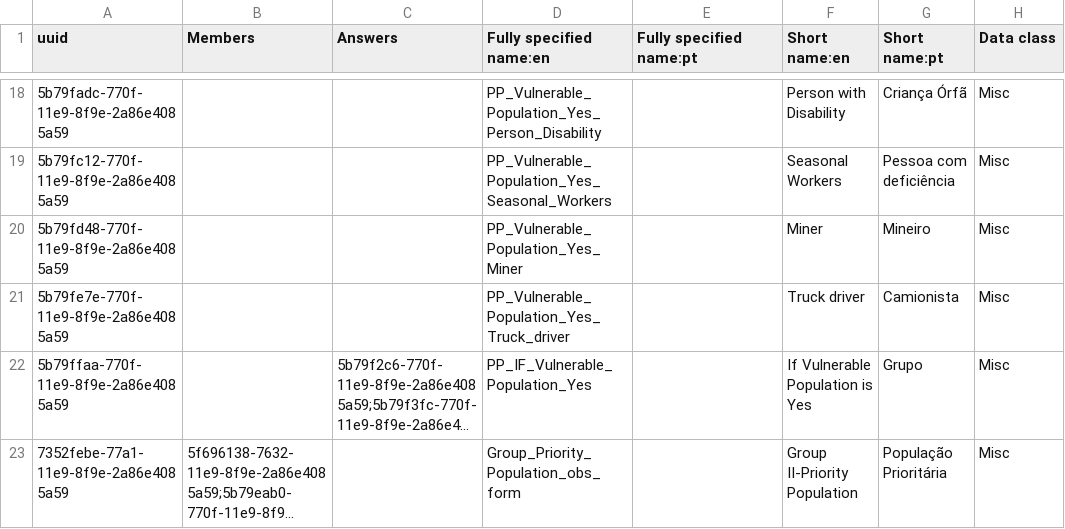
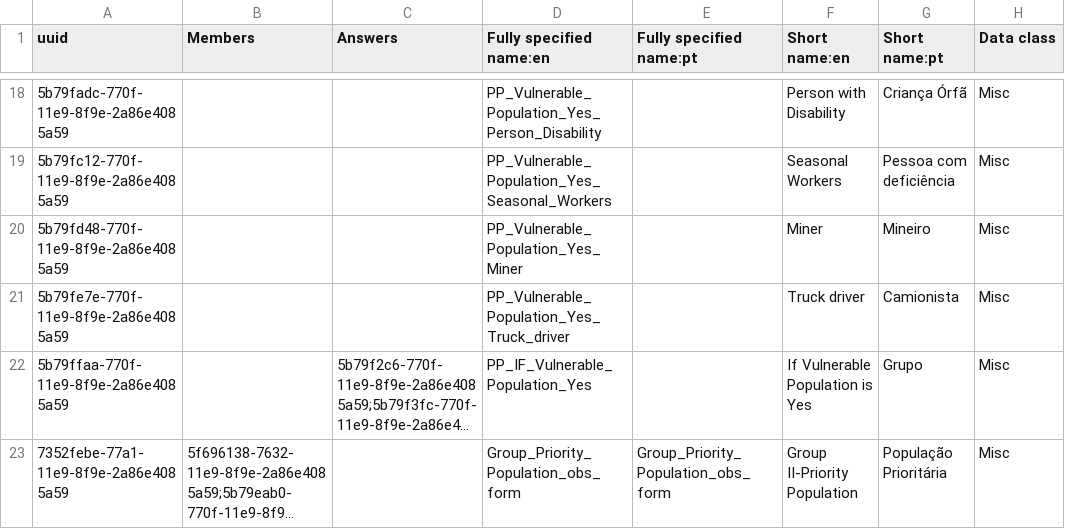
Before and after one commit to esaude/sesp-bahmni-metadata, a CSV file: configuration/concepts/Key_population_obs_form.csv, drawn as a sheet; only a part is shown, gaps mark what is left out; long unchanged cells end in …; the diff names each change by its address in the sheet, - before the commit and + after, or states it on an @@ line.

```diff
--- a/configuration/concepts/Key_population_obs_form.csv
+++ b/configuration/concepts/Key_population_obs_form.csv
-E23 (Fully specified name:pt): (empty)
+E23 (Fully specified name:pt): Group_Priority_Population_obs_form
```
Also changed, not shown: configuration/concepts/APSS.csv, configuration/concepts/Group V-Screening_Prophylaxis.csv, 5 other files.
